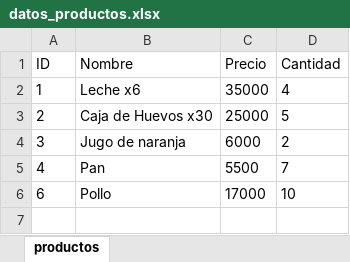
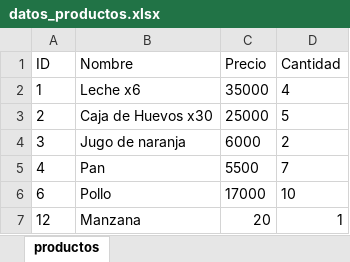
Before and after one commit to Nicolaspresiga/metodologias-upb, an Excel workbook: backend/datos_productos.xlsx, sheet productos, drawn as a sheet; values as stored, in another font and other column widths than the file's, no borders; the diff names each change by its address in the sheet, - before the commit and + after, or states it on an @@ line.

```diff
--- a/backend/datos_productos.xlsx (sheet productos)
+++ b/backend/datos_productos.xlsx (sheet productos)
+row 7: 12 | Manzana | 20 | 1
```
Also changed, not shown: 2 other files.
